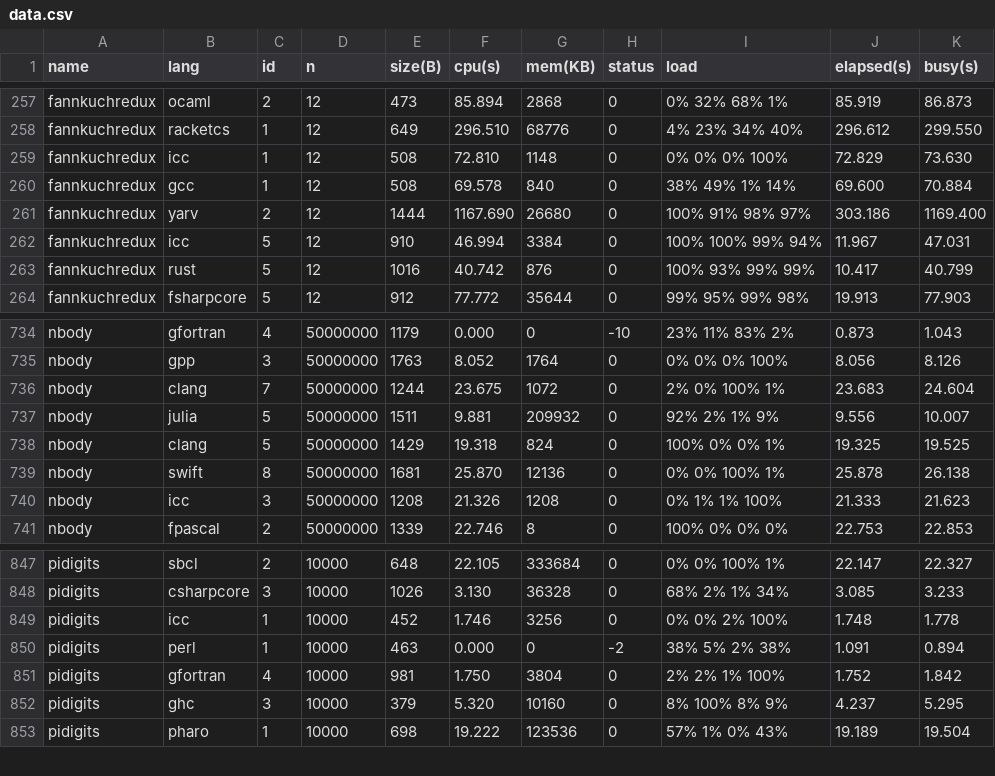
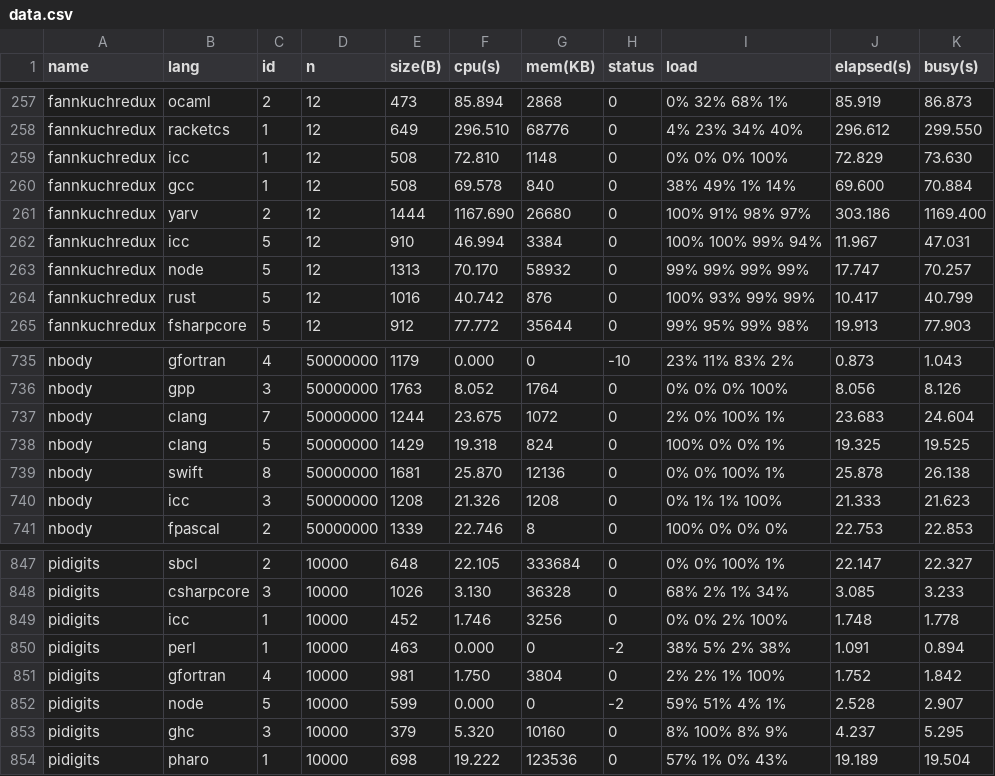
Before and after one commit to kirisky/benchmarks-game, a CSV file: public/data/data.csv, drawn as a sheet; only a part is shown, gaps mark what is left out; removed rows and columns are numbered as before the commit, all else as after; the diff names each change by its address in the sheet, - before the commit and + after, or states it on an @@ line.

```diff
--- a/public/data/data.csv
+++ b/public/data/data.csv
+row 263: fannkuchredux | node | 5 | 12 | 1313 | 70.170 | 58932 | 0 | 99% 99% 99% 99% | 17.747 | 70.257
-row 737: nbody | julia | 5 | 50000000 | 1511 | 9.881 | 209932 | 0 | 92% 2% 1% 9% | 9.556 | 10.007
+row 852: pidigits | node | 5 | 10000 | 599 | 0.000 | 0 | -2 | 59% 51% 4% 1% | 2.528 | 2.907
```
Also changed, not shown: public/data/alldata.csv, public/data/ndata.csv, 35 other files.
